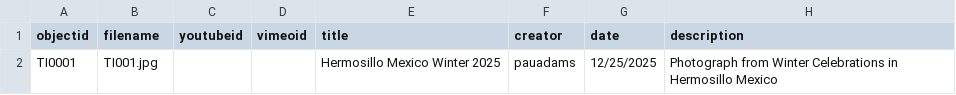
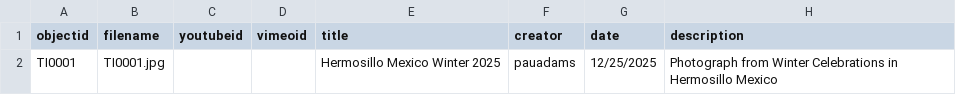
Before and after one commit to pauadams/patraveltracker, a CSV file: _data/metadata.csv, drawn as a sheet; only a part is shown; the diff names each change by its address in the sheet, - before the commit and + after, or states it on an @@ line.

Commit message:
Update metadata.csv
JPG name error edit

```diff
--- a/_data/metadata.csv
+++ b/_data/metadata.csv
-B2 (filename): TI001.jpg
+B2 (filename): TI0001.jpg
```
